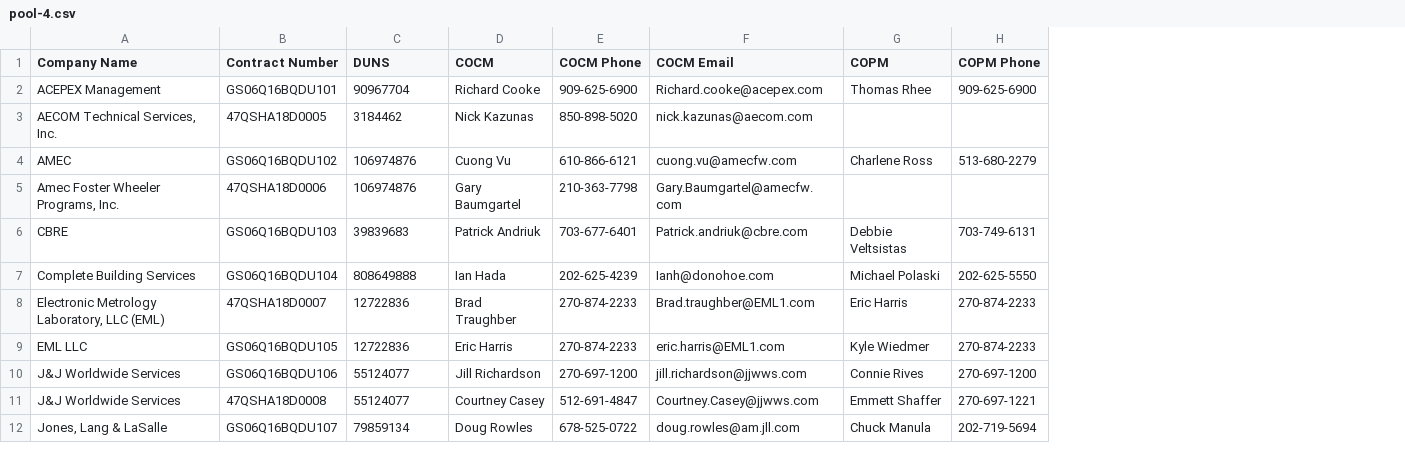
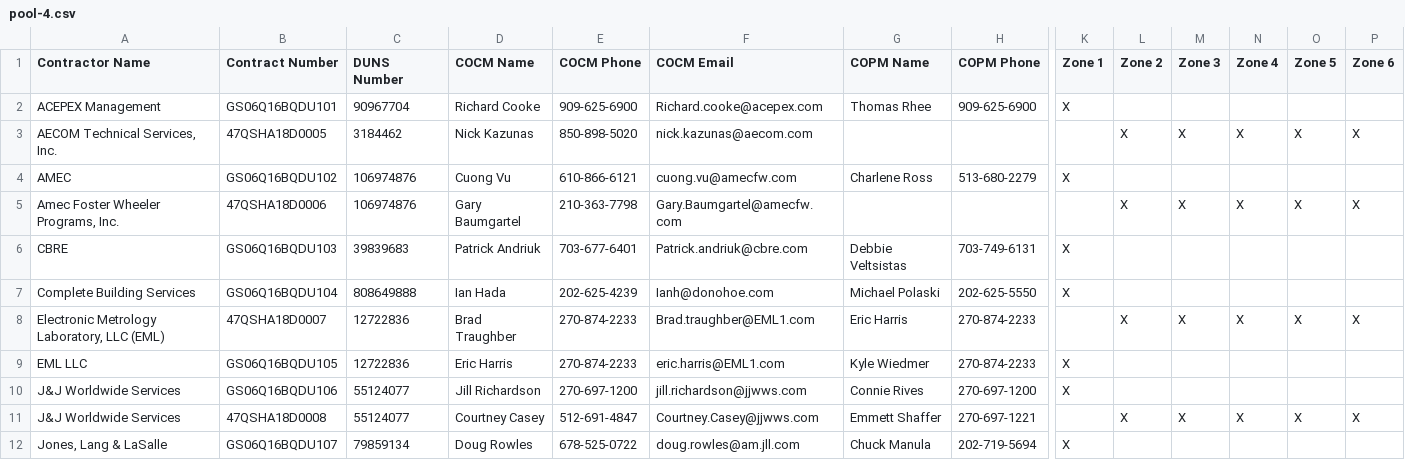
Before and after one commit to snakrani/discovery, a CSV file: app/data/pools/bmo/pool-4.csv, drawn as a sheet; only a part is shown, gaps mark what is left out; the diff names each change by its address in the sheet, - before the commit and + after, or states it on an @@ line.

Commit message:
Updating the BMO pool data files.

```diff
--- a/app/data/pools/bmo/pool-4.csv
+++ b/app/data/pools/bmo/pool-4.csv
+column K (Zone 1), rows 2-12: X |  | X |  | X | X |  | X | X |  | X
+column L (Zone 2), rows 3-11: X |  | X |  |  | X |  |  | X
+column M (Zone 3), rows 3-11: X |  | X |  |  | X |  |  | X
+column N (Zone 4), rows 3-11: X |  | X |  |  | X |  |  | X
+column O (Zone 5), rows 3-11: X |  | X |  |  | X |  |  | X
+column P (Zone 6), rows 3-11: X |  | X |  |  | X |  |  | X
-A1: Company Name
+A1: Contractor Name
-C1: DUNS
+C1: DUNS Number
-D1: COCM
+D1: COCM Name
-G1: COPM
+G1: COPM Name
```
Also changed, not shown: app/data/pools/bmo/pool-11.csv, app/data/pools/bmo/pool-13.csv, 9 other files.
